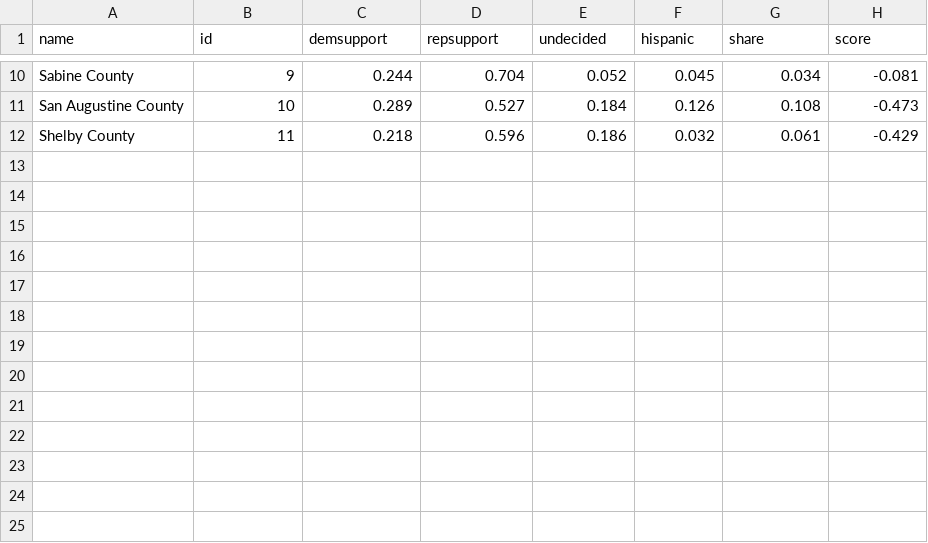
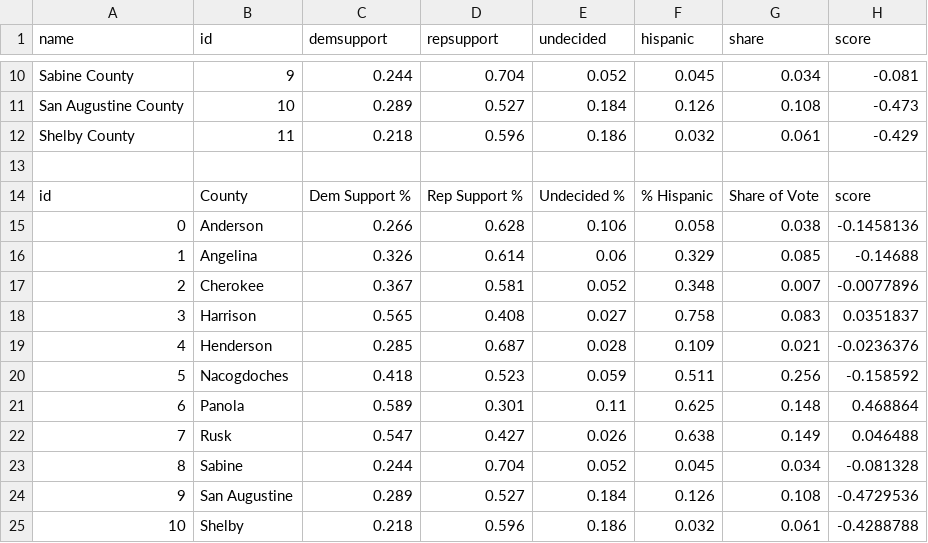
Before and after one commit to SamLeBlanc/TX1, a CSV file: data/dat.csv, drawn as a sheet; only a part is shown, gaps mark what is left out.

```diff
--- a/data/dat.csv
+++ b/data/dat.csv
@@ -12 +12,14 @@ San Augustine County,10,0.289,0.527,0.184,0.126,0.108,-0.473
 Shelby County,11,0.218,0.596,0.186,0.032,0.061,-0.429
+,,,,,,,
+id,County,Dem Support %,Rep Support %,Undecided %,% Hispanic,Share of Vote,score
+0,Anderson,0.266,0.628,0.106,0.058,0.038,-0.1458136
+1,Angelina,0.326,0.614,0.06,0.329,0.085,-0.14688
+2,Cherokee,0.367,0.581,0.052,0.348,0.007,-0.0077896
+3,Harrison,0.565,0.408,0.027,0.758,0.083,0.0351837
+4,Henderson,0.285,0.687,0.028,0.109,0.021,-0.0236376
+5,Nacogdoches,0.418,0.523,0.059,0.511,0.256,-0.158592
+6,Panola,0.589,0.301,0.11,0.625,0.148,0.468864
+7,Rusk,0.547,0.427,0.026,0.638,0.149,0.046488
+8,Sabine,0.244,0.704,0.052,0.045,0.034,-0.081328
+9,San Augustine,0.289,0.527,0.184,0.126,0.108,-0.4729536
+10,Shelby,0.218,0.596,0.186,0.032,0.061,-0.4288788
```
Also changed, not shown: 2 other files.
